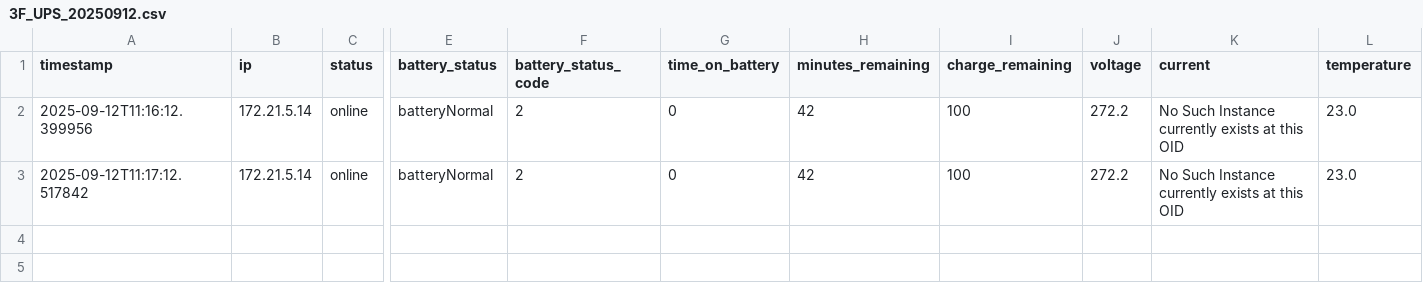
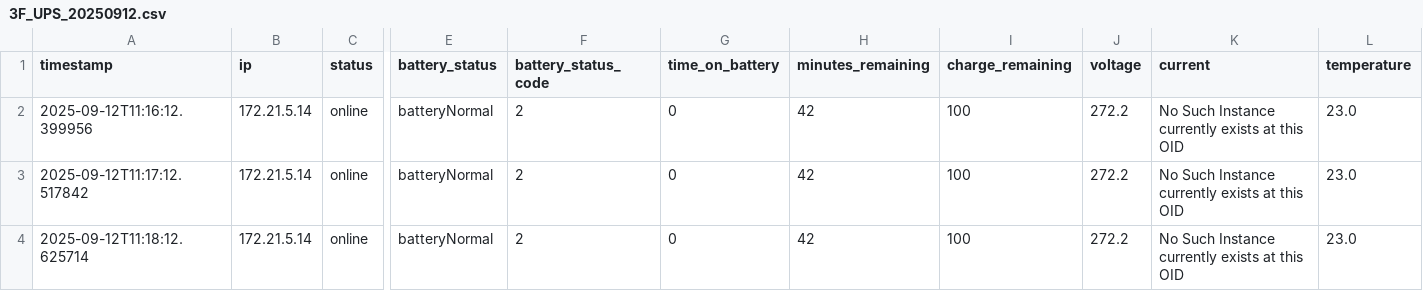
Before and after one commit to VSitdev407/02_ups_snmp, a CSV file: logs/3F_UPS_20250912.csv, drawn as a sheet; only a part is shown, gaps mark what is left out; rows hold the shown columns only; the diff names each change by its address in the sheet, - before the commit and + after, or states it on an @@ line.

```diff
--- a/logs/3F_UPS_20250912.csv
+++ b/logs/3F_UPS_20250912.csv
+row 4: 2025-09-12T11:18:12.625714 | 172.21.5.14 | online | batteryNormal | 2 | 0 | 42 | 100 | 272.2 | No Such Instance currently exists at this OID | 23.0
```
Also changed, not shown: logs/10F_UPS_20250912.csv, logs/7F_UPS_20250912.csv, 3 other files.
